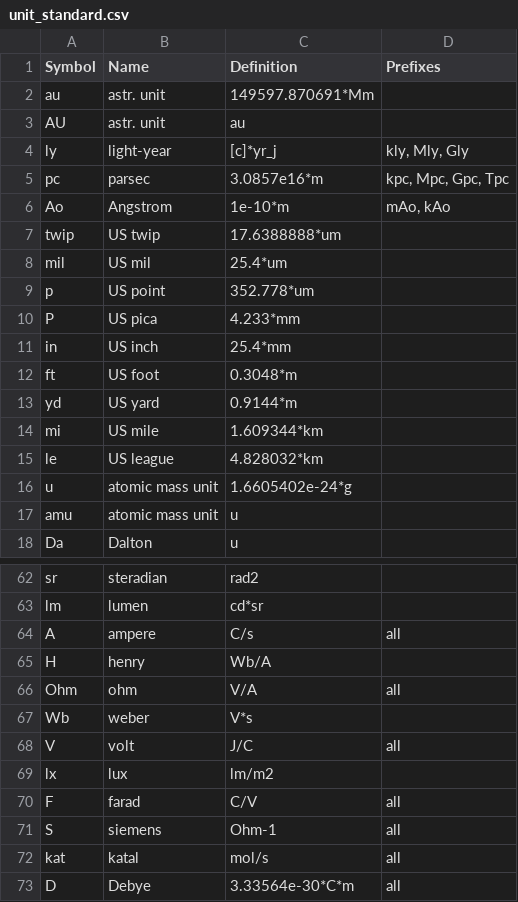
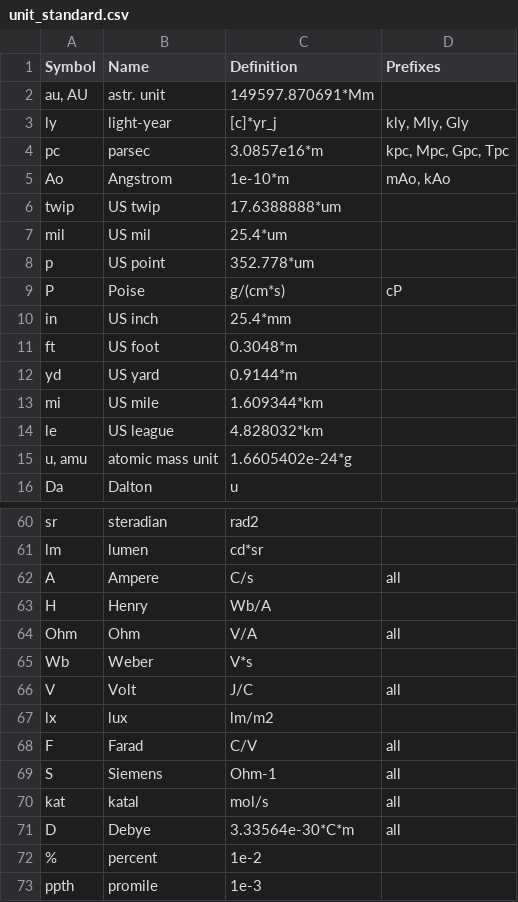
Before and after one commit to vrtulka23/scinumtools, a CSV file: docs/source/_static/tables/unit_standard.csv, drawn as a sheet; only a part is shown, gaps mark what is left out; the shorter side is filled out with more unchanged rows; the diff covers the shown part only.

```diff
--- a/docs/source/_static/tables/unit_standard.csv
+++ b/docs/source/_static/tables/unit_standard.csv
@@ -1,4 +1,3 @@
 Symbol,Name,Definition,Prefixes
-au,astr. unit,149597.870691*Mm,
-AU,astr. unit,au,
+"au, AU",astr. unit,149597.870691*Mm,
 ly,light-year,[c]*yr_j,"kly, Mly, Gly"
@@ -9,3 +8,3 @@ mil,US mil,25.4*um,
 p,US point,352.778*um,
-P,US pica,4.233*mm,
+P,Poise,g/(cm*s),cP
 in,US inch,25.4*mm,
@@ -15,4 +14,3 @@ mi,US mile,1.609344*km,
 le,US league,4.828032*km,
-u,atomic mass unit,1.6605402e-24*g,
-amu,atomic mass unit,u,
+"u, amu",atomic mass unit,1.6605402e-24*g,
 Da,Dalton,u,
@@ -63,10 +61,10 @@ sr,steradian,rad2,
 lm,lumen,cd*sr,
-A,ampere,C/s,all
-H,henry,Wb/A,
-Ohm,ohm,V/A,all
-Wb,weber,V*s,
-V,volt,J/C,all
+A,Ampere,C/s,all
+H,Henry,Wb/A,
+Ohm,Ohm,V/A,all
+Wb,Weber,V*s,
+V,Volt,J/C,all
 lx,lux,lm/m2,
-F,farad,C/V,all
-S,siemens,Ohm-1,all
+F,Farad,C/V,all
+S,Siemens,Ohm-1,all
 kat,katal,mol/s,all
```
Also changed, not shown: 2 added rows, 2 removed rows and 13 edited cells elsewhere in this file, docs/source/_static/tables/constants.csv, 10 other files.
